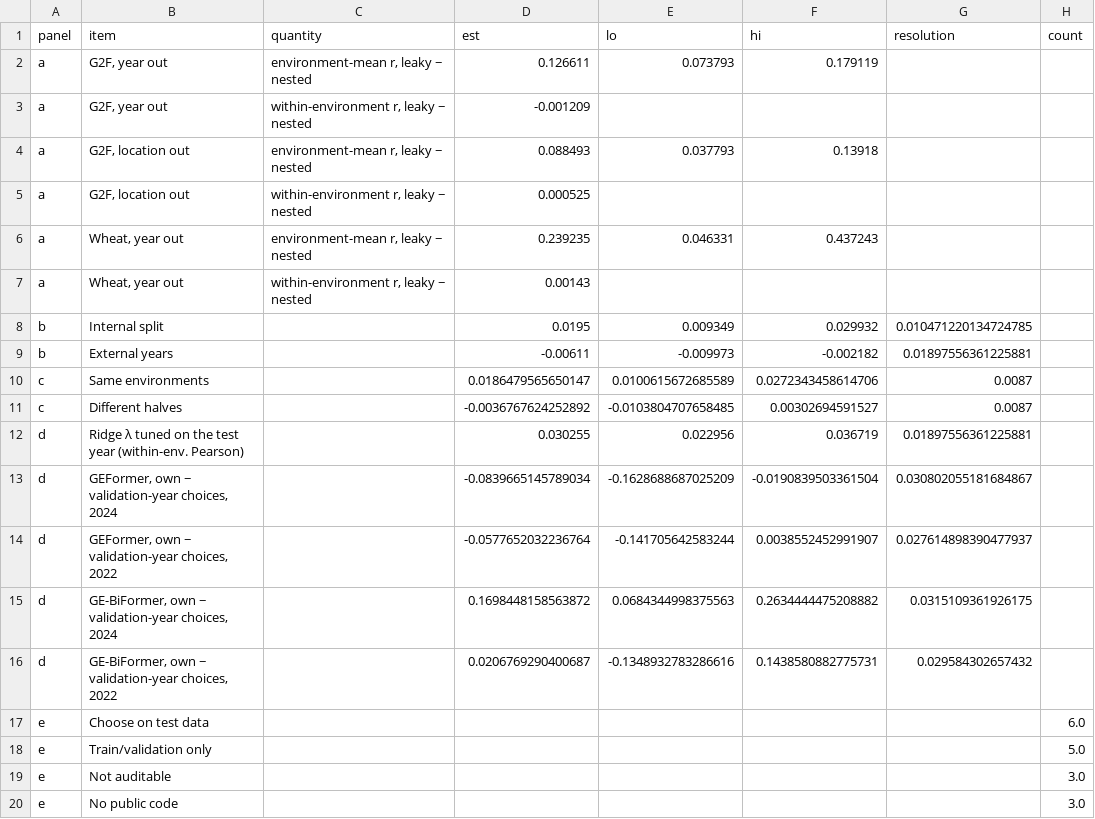
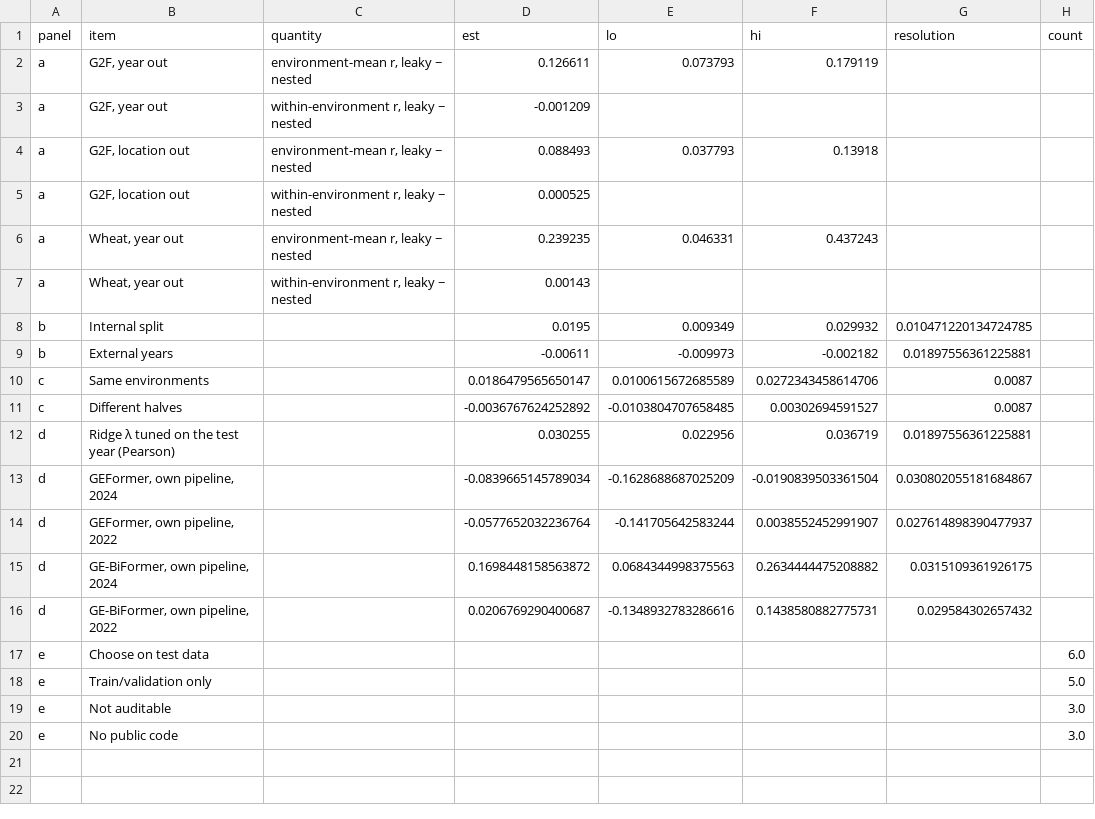
Before and after one commit to nblvguohao/gxe-forward-evaluation, a CSV file: results/figdata_tcj/fig6.csv, drawn as a sheet.

```diff
--- a/results/figdata_tcj/fig6.csv
+++ b/results/figdata_tcj/fig6.csv
@@ -11,7 +11,7 @@ c,Same environments,,0.0186479565650147,0.0100615672685589,0.0272343458614706,0.
 c,Different halves,,-0.0036767624252892,-0.0103804707658485,0.00302694591527,0.0087,
-d,Ridge λ tuned on the test year (within-env. Pearson),,0.030255,0.022956,0.036719,0.01897556361225881,
-d,"GEFormer, own − validation-year choices, 2024",,-0.0839665145789034,-0.1628688687025209,-0.0190839503361504,0.030802055181684867,
-d,"GEFormer, own − validation-year choices, 2022",,-0.0577652032236764,-0.141705642583244,0.0038552452991907,0.027614898390477937,
-d,"GE-BiFormer, own − validation-year choices, 2024",,0.1698448158563872,0.0684344998375563,0.2634444475208882,0.0315109361926175,
-d,"GE-BiFormer, own − validation-year choices, 2022",,0.0206769290400687,-0.1348932783286616,0.1438580882775731,0.029584302657432,
+d,Ridge λ tuned on the test year (Pearson),,0.030255,0.022956,0.036719,0.01897556361225881,
+d,"GEFormer, own pipeline, 2024",,-0.0839665145789034,-0.1628688687025209,-0.0190839503361504,0.030802055181684867,
+d,"GEFormer, own pipeline, 2022",,-0.0577652032236764,-0.141705642583244,0.0038552452991907,0.027614898390477937,
+d,"GE-BiFormer, own pipeline, 2024",,0.1698448158563872,0.0684344998375563,0.2634444475208882,0.0315109361926175,
+d,"GE-BiFormer, own pipeline, 2022",,0.0206769290400687,-0.1348932783286616,0.1438580882775731,0.029584302657432,
 e,Choose on test data,,,,,,6.0
```
Also changed, not shown: results/figdata_tcj/fig2.csv, results/figdata_tcj/fig3.csv, 12 other files.
